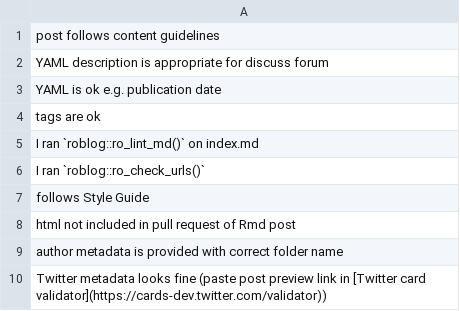
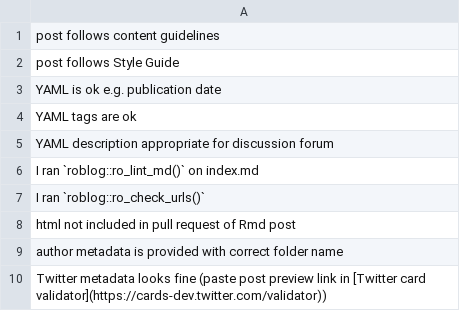
Before and after one commit to ropensci-org/blog-guidance, a CSV file: checklists/editor-checklist.csv, drawn as a sheet.

Commit message:
edits to checklists and appendix only

```diff
--- a/checklists/editor-checklist.csv
+++ b/checklists/editor-checklist.csv
@@ -1,8 +1,8 @@
 post follows content guidelines
-YAML description is appropriate for discuss forum
+post follows Style Guide
 YAML is ok e.g. publication date
-tags are ok
+YAML tags are ok
+YAML description appropriate for discussion forum
 I ran `roblog::ro_lint_md()` on index.md
 I ran `roblog::ro_check_urls()`
-follows Style Guide
 html not included in pull request of Rmd post
```
Also changed, not shown: 2 other files.
